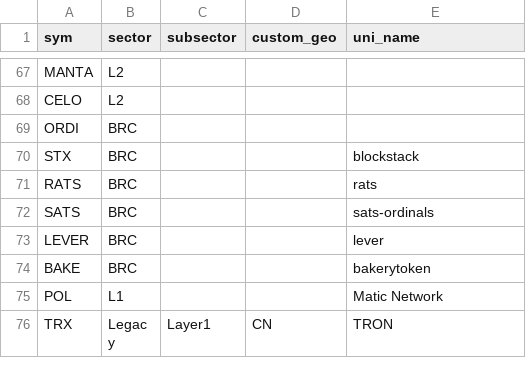
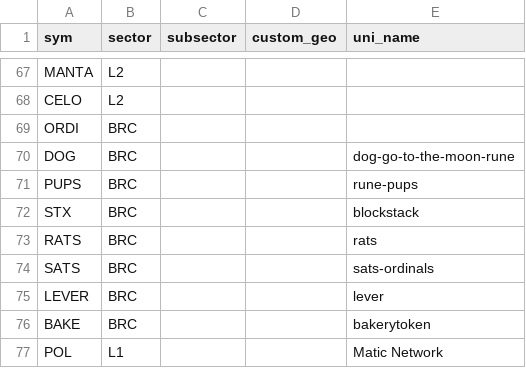
Before and after one commit to jshih2388/basic, a CSV file: sectors.csv, drawn as a sheet; only a part is shown, gaps mark what is left out; the shorter side is filled out with more unchanged rows.

Commit message:
Update sectors.csv

```diff
--- a/sectors.csv
+++ b/sectors.csv
@@ -69,2 +69,4 @@ CELO,L2,,,
 ORDI,BRC,,,
+DOG,BRC,,,dog-go-to-the-moon-rune
+PUPS,BRC,,,rune-pups
 STX,BRC,,,blockstack
```
